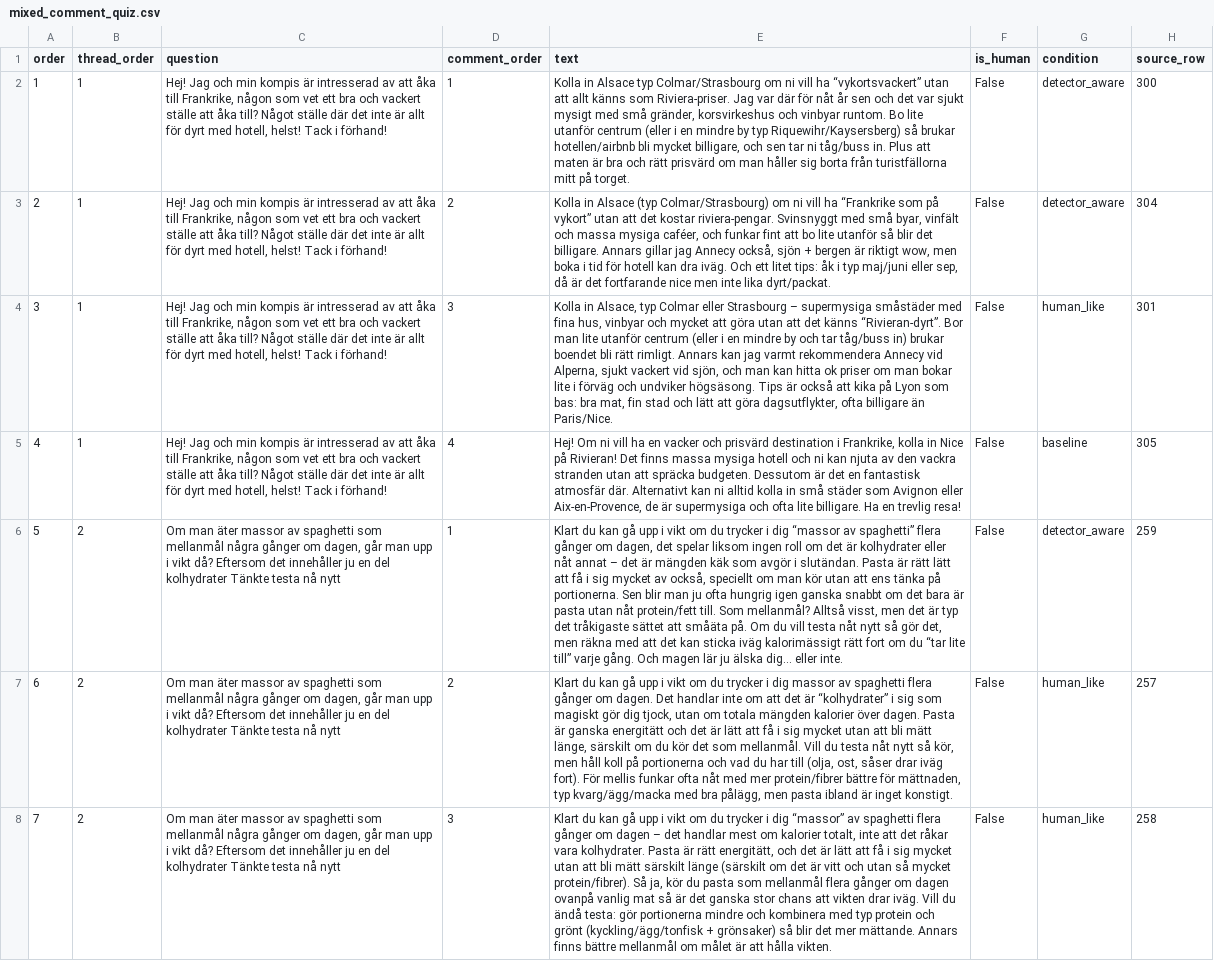
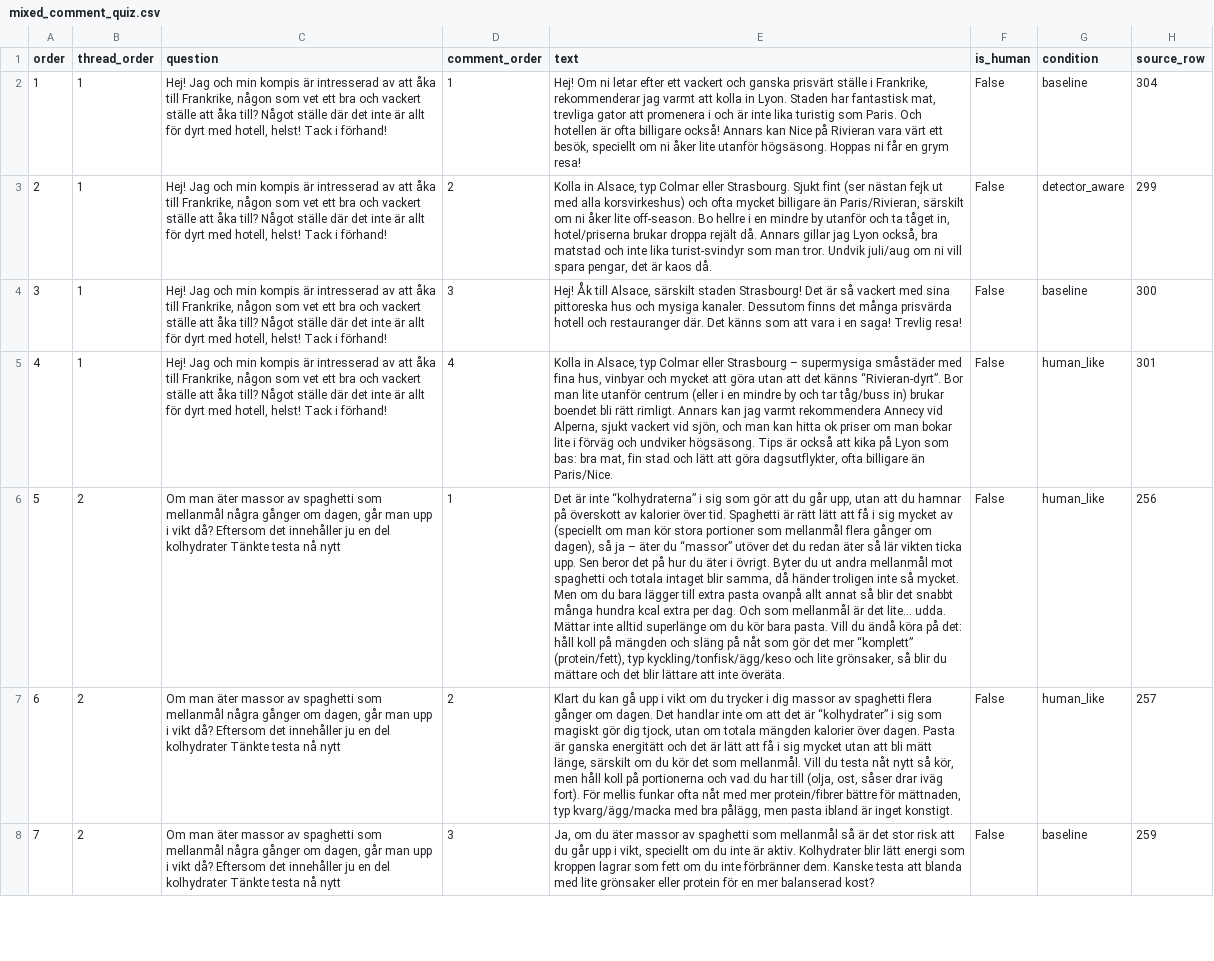
Before and after one commit to ginawelsh/masters_thesis, a CSV file: src/3_ai_detection_scripts/mixed_comment_quiz.csv, drawn as a sheet; only a part is shown; the diff covers the shown part only; the diff names each change by its address in the sheet, - before the commit and + after, or states it on an @@ line.

```diff
--- a/src/3_ai_detection_scripts/mixed_comment_quiz.csv
+++ b/src/3_ai_detection_scripts/mixed_comment_quiz.csv
-E2 (text): Kolla in Alsace typ Colmar/Strasbourg om ni vill ha “vykortsvackert” utan att allt känns som Riviera-priser. Jag var där för nåt år sen och det var sjukt mysigt med små gränder, korsvirkeshus och vinbyar runtom. Bo lite utanför centrum (eller i en mindre by typ Riquewihr/Kaysersberg) så brukar hotellen/airbnb bli mycket billigare, och sen tar ni tåg/buss in. Plus att maten är bra och rätt prisvärd om man håller sig borta från turistfällorna mitt på torget.
+E2 (text): Hej! Om ni letar efter ett vackert och ganska prisvärt ställe i Frankrike, rekommenderar jag varmt att kolla in Lyon. Staden har fantastisk mat, trevliga gator att promenera i och är inte lika turistig som Paris. Och hotellen är ofta billigare också! Annars kan Nice på Rivieran vara värt ett besök, speciellt om ni åker lite utanför högsäsong. Hoppas ni får en grym resa!
-G2 (condition): detector_aware
+G2 (condition): baseline
-H2 (source_row): 300
+H2 (source_row): 304
-E3 (text): Kolla in Alsace (typ Colmar/Strasbourg) om ni vill ha “Frankrike som på vykort” utan att det kostar riviera-pengar. Svinsnyggt med små byar, vinfält och massa mysiga caféer, och funkar fint att bo lite utanför så blir det billigare. Annars gillar jag Annecy också, sjön + bergen är riktigt wow, men boka i tid för hotell kan dra iväg. Och ett litet tips: åk i typ maj/juni eller sep, då är det fortfarande nice men inte lika dyrt/packat.
+E3 (text): Kolla in Alsace, typ Colmar eller Strasbourg. Sjukt fint (ser nästan fejk ut med alla korsvirkeshus) och ofta mycket billigare än Paris/Rivieran, särskilt om ni åker lite off-season. Bo hellre i en mindre by utanför och ta tåget in, hotel/priserna brukar droppa rejält då. Annars gillar jag Lyon också, bra matstad och inte lika turist-svindyr som man tror. Undvik juli/aug om ni vill spara pengar, det är kaos då.
-H3 (source_row): 304
+H3 (source_row): 299
-E4 (text): Kolla in Alsace, typ Colmar eller Strasbourg – supermysiga småstäder med fina hus, vinbyar och mycket att göra utan att det känns “Rivieran-dyrt”. Bor man lite utanför centrum (eller i en mindre by och tar tåg/buss in) brukar boendet bli rätt rimligt. Annars kan jag varmt rekommendera Annecy vid Alperna, sjukt vackert vid sjön, och man kan hitta ok priser om man bokar lite i förväg och undviker högsäsong. Tips är också att kika på Lyon som bas: bra mat, fin stad och lätt att göra dagsutflykter, ofta billigare än Paris/Nice.
+E4 (text): Hej! Åk till Alsace, särskilt staden Strasbourg! Det är så vackert med sina pittoreska hus och mysiga kanaler. Dessutom finns det många prisvärda hotell och restauranger där. Det känns som att vara i en saga! Trevlig resa!
-G4 (condition): human_like
+G4 (condition): baseline
-H4 (source_row): 301
+H4 (source_row): 300
-E5 (text): Hej! Om ni vill ha en vacker och prisvärd destination i Frankrike, kolla in Nice på Rivieran! Det finns massa mysiga hotell och ni kan njuta av den vackra stranden utan att spräcka budgeten. Dessutom är det en fantastisk atmosfär där. Alternativt kan ni alltid kolla in små städer som Avignon eller Aix-en-Provence, de är supermysiga och ofta lite billigare. Ha en trevlig resa!
+E5 (text): Kolla in Alsace, typ Colmar eller Strasbourg – supermysiga småstäder med fina hus, vinbyar och mycket att göra utan att det känns “Rivieran-dyrt”. Bor man lite utanför centrum (eller i en mindre by och tar tåg/buss in) brukar boendet bli rätt rimligt. Annars kan jag varmt rekommendera Annecy vid Alperna, sjukt vackert vid sjön, och man kan hitta ok priser om man bokar lite i förväg och undviker högsäsong. Tips är också att kika på Lyon som bas: bra mat, fin stad och lätt att göra dagsutflykter, ofta billigare än Paris/Nice.
-G5 (condition): baseline
+G5 (condition): human_like
-H5 (source_row): 305
+H5 (source_row): 301
-E6 (text): Klart du kan gå upp i vikt om du trycker i dig “massor av spaghetti” flera gånger om dagen, det spelar liksom ingen roll om det är kolhydrater eller nåt annat – det är mängden käk som avgör i slutändan. Pasta är rätt lätt att få i sig mycket av också, speciellt om man kör utan att ens tänka på portionerna. Sen blir man ju ofta hungrig igen ganska snabbt om det bara är pasta utan nåt protein/fett till. Som mellanmål? Alltså visst, men det är typ det tråkigaste sättet att småäta på. Om du vill testa nåt nytt så gör det, men räkna med att det kan sticka iväg kalorimässigt rätt fort om du “tar lite till” varje gång. Och magen lär ju älska dig… eller inte.
+E6 (text): Det är inte “kolhydraterna” i sig som gör att du går upp, utan att du hamnar på överskott av kalorier över tid. Spaghetti är rätt lätt att få i sig mycket av (speciellt om man kör stora portioner som mellanmål flera gånger om dagen), så ja – äter du “massor” utöver det du redan äter så lär vikten ticka upp. Sen beror det på hur du äter i övrigt. Byter du ut andra mellanmål mot spaghetti och totala intaget blir samma, då händer troligen inte så mycket. Men om du bara lägger till extra pasta ovanpå allt annat så blir det snabbt många hundra kcal extra per dag. Och som mellanmål är det lite… udda. Mättar inte alltid superlänge om du kör bara pasta. Vill du ändå köra på det: håll koll på mängden och släng på nåt som gör det mer “komplett” (protein/fett), typ kyckling/tonfisk/ägg/keso och lite grönsaker, så blir du mättare och det blir lättare att inte överäta.
-G6 (condition): detector_aware
+G6 (condition): human_like
-H6 (source_row): 259
+H6 (source_row): 256
-E8 (text): Klart du kan gå upp i vikt om du trycker i dig “massor” av spaghetti flera gånger om dagen – det handlar mest om kalorier totalt, inte att det råkar vara kolhydrater. Pasta är rätt energitätt, och det är lätt att få i sig mycket utan att bli mätt särskilt länge (särskilt om det är vitt och utan så mycket protein/fibrer). Så ja, kör du pasta som mellanmål flera gånger om dagen ovanpå vanlig mat så är det ganska stor chans att vikten drar iväg. Vill du ändå testa: gör portionerna mindre och kombinera med typ protein och grönt (kyckling/ägg/tonfisk + grönsaker) så blir det mer mättande. Annars finns bättre mellanmål om målet är att hålla vikten.
+E8 (text): Ja, om du äter massor av spaghetti som mellanmål så är det stor risk att du går upp i vikt, speciellt om du inte är aktiv. Kolhydrater blir lätt energi som kroppen lagrar som fett om du inte förbränner dem. Kanske testa att blanda med lite grönsaker eller protein för en mer balanserad kost?
-G8 (condition): human_like
+G8 (condition): baseline
-H8 (source_row): 258
+H8 (source_row): 259
```
Also changed, not shown: 86 edited cells elsewhere in this file.
